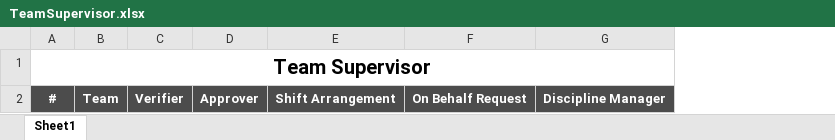
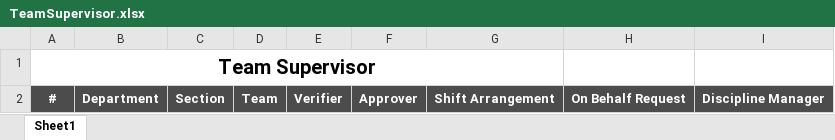
Before and after one commit to starixvn/hrm_sms-hrm, an Excel workbook: Fanex.NexHR.Site/ExcelTemplates/TeamSupervisor.xlsx, sheet Sheet1, drawn as a sheet; values as stored, in another font and other column widths than the file's, no borders; removed rows and columns are numbered as before the commit, all else as after; the diff names each change by its address in the sheet, - before the commit and + after, or states it on an @@ line.

Commit message:
142817 -  Add department, section, sort for page Team, Employee Permission Summary

```diff
--- a/Fanex.NexHR.Site/ExcelTemplates/TeamSupervisor.xlsx (sheet Sheet1)
+++ b/Fanex.NexHR.Site/ExcelTemplates/TeamSupervisor.xlsx (sheet Sheet1)
+column B, row 2: Department
+column C, row 2: Section
-A1:G1 merged
+A1:G1 merged
```
Also changed, not shown: Fanex.NexHR.Site/ExcelTemplates/EmployeeSupervisor.xlsx, 9 other files.
